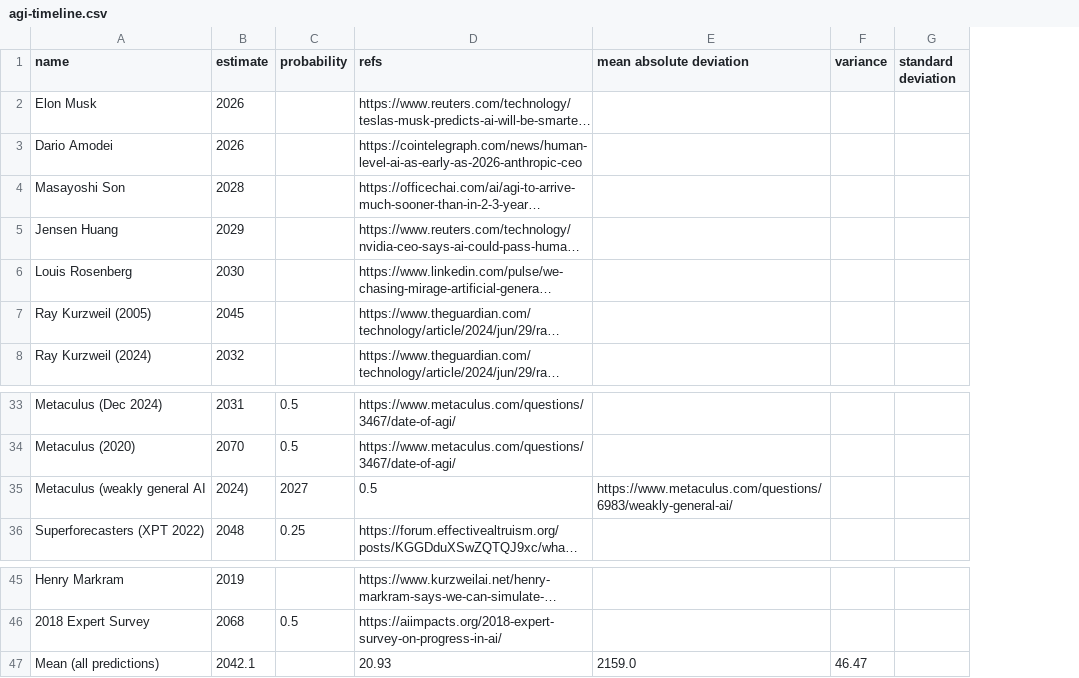
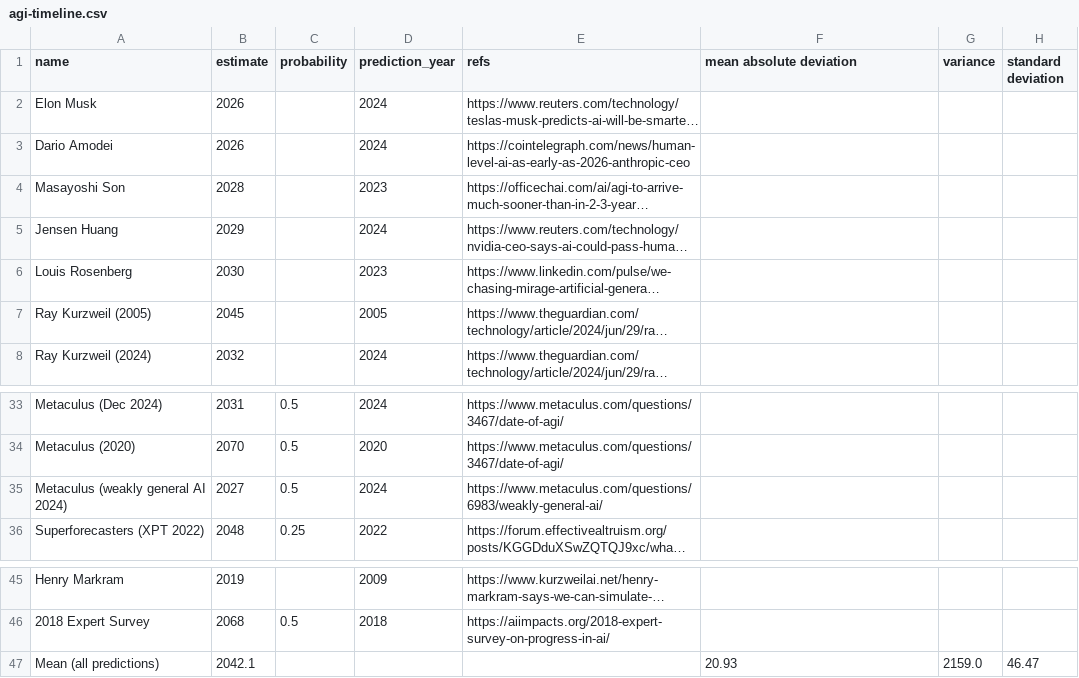
Before and after one commit to buwilliams/blog, a CSV file: 2025_06_26_agi_timeline/agi-timeline.csv, drawn as a sheet; only a part is shown, gaps mark what is left out; long unchanged cells end in …; removed rows and columns are numbered as before the commit, all else as after; the diff names each change by its address in the sheet, - before the commit and + after, or states it on an @@ line.

```diff
--- a/2025_06_26_agi_timeline/agi-timeline.csv
+++ b/2025_06_26_agi_timeline/agi-timeline.csv
+column D (prediction_year), rows 2-8: 2024 | 2024 | 2023 | 2024 | 2023 | 2005 | 2024; rows 33-34: 2024 | 2020; row 36: 2022; rows 45-46: 2009 | 2018
-row 35: Metaculus (weakly general AI | 2024) | 2027 | 0.5 | https://www.metaculus.com/questions/6983/weakly-general-ai/
+row 35: Metaculus (weakly general AI 2024) | 2027 | 0.5 | 2024 | https://www.metaculus.com/questions/6983/weakly-general-ai/
-E47 (refs): 20.93
+E47 (refs): (empty)
-F47 (mean absolute deviation): 2159.0
+F47 (mean absolute deviation): 20.93
-G47 (variance): 46.47
+G47 (variance): 2159.0
-H47 (standard deviation): (empty)
+H47 (standard deviation): 46.47
```
Also changed, not shown: 3 other files.
